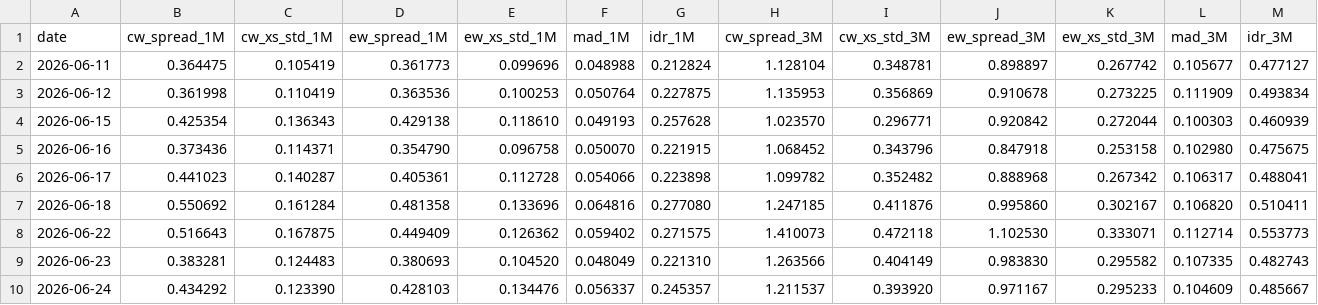
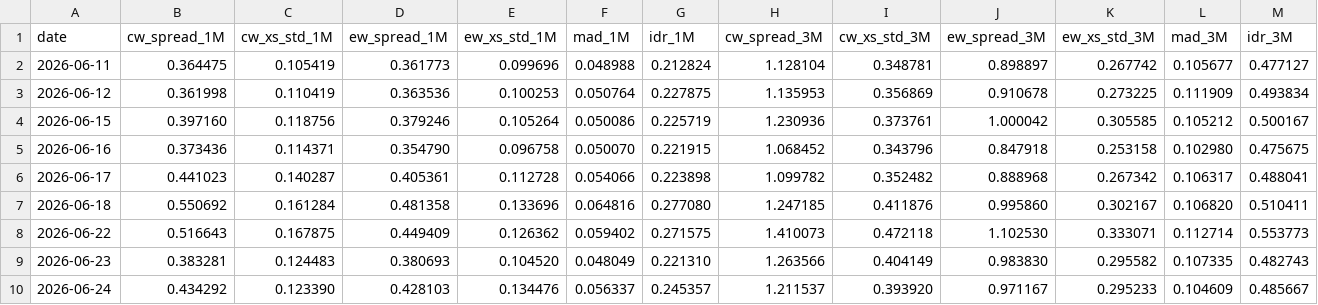
Before and after one commit to vpansare1/sp500-dispersion, a CSV file: data/capweighted_dispersion.csv, drawn as a sheet; only a part is shown; removed rows and columns are numbered as before the commit, all else as after; rows hold the shown columns only; the diff names each change by its address in the sheet, - before the commit and + after, or states it on an @@ line.

```diff
--- a/data/capweighted_dispersion.csv
+++ b/data/capweighted_dispersion.csv
-row 4: 2026-06-15 | 0.425354 | 0.136343 | 0.429138 | 0.118610 | 0.049193 | 0.257628 | 1.023570 | 0.296771 | 0.920842 | 0.272044 | 0.100303 | 0.460939
+row 4: 2026-06-15 | 0.397160 | 0.118756 | 0.379246 | 0.105264 | 0.050086 | 0.225719 | 1.230936 | 0.373761 | 1.000042 | 0.305585 | 0.105212 | 0.500167
```
Also changed, not shown: 10 other files.
